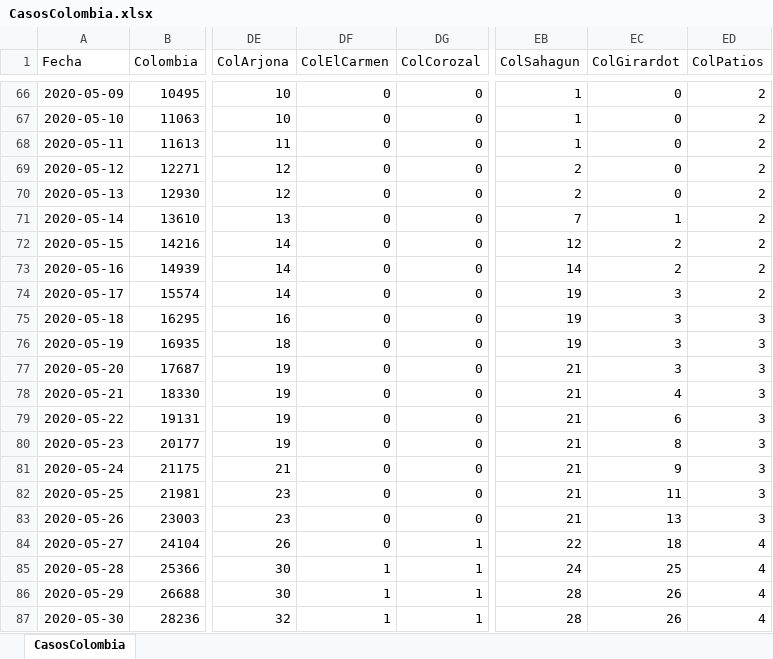
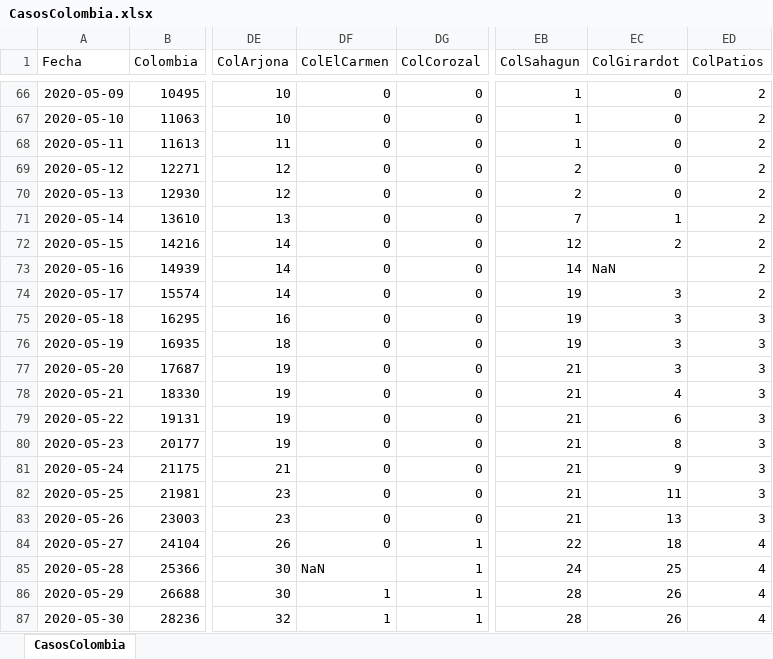
Before and after one commit to 1Alacer/covid, an Excel workbook: CasosColombia.xlsx, sheet CasosColombia, drawn as a sheet; only a part is shown, gaps mark what is left out; values as stored, in another font and other column widths than the file's, no borders; the diff covers the shown part only; the diff names each change by its address in the sheet, - before the commit and + after, or states it on an @@ line.

```diff
--- a/CasosColombia.xlsx (sheet CasosColombia)
+++ b/CasosColombia.xlsx (sheet CasosColombia)
-EC73 (ColGirardot): 2
+EC73 (ColGirardot): NaN
-DF85 (ColElCarmen): 1
+DF85 (ColElCarmen): NaN
```
Also changed, not shown: 1 added row and 8 edited cells elsewhere in this sheet, 1 other file.
